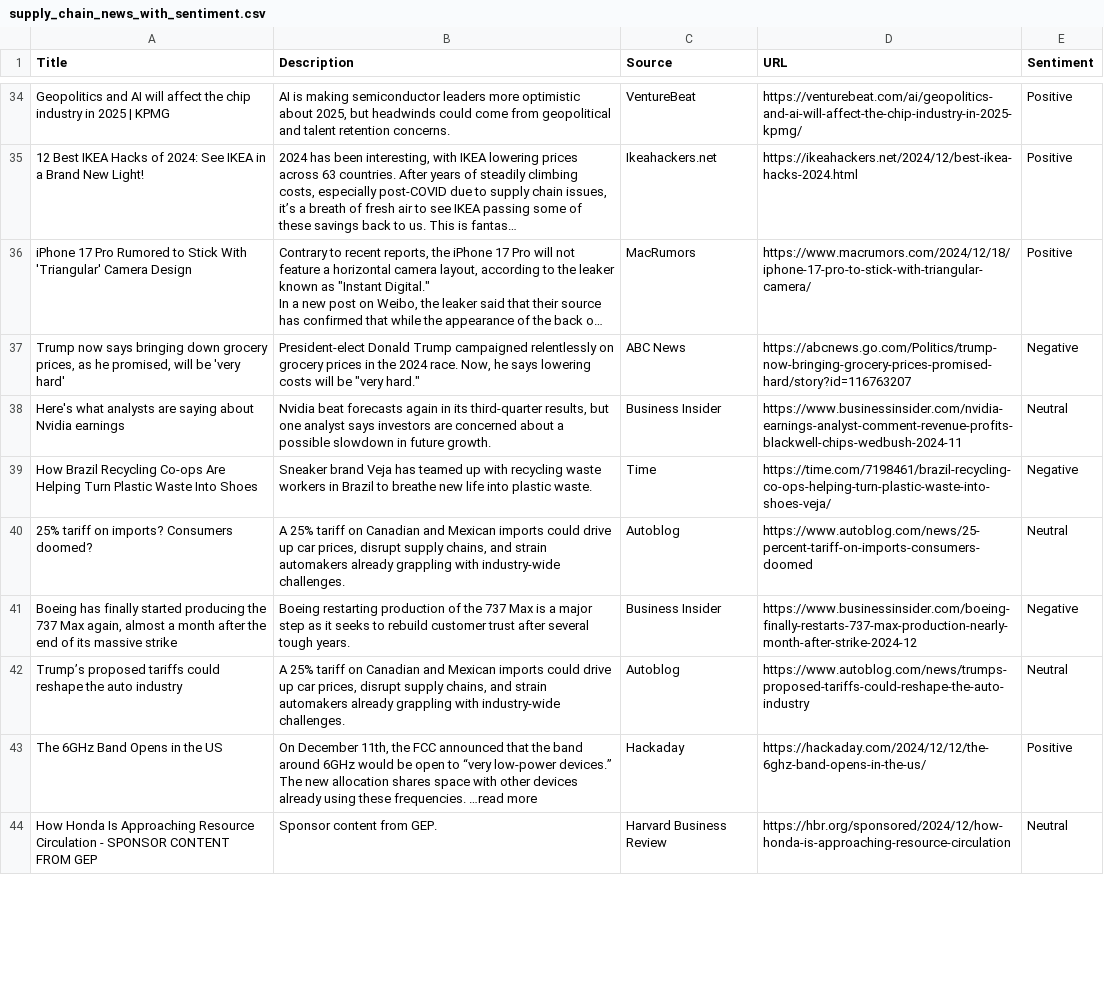
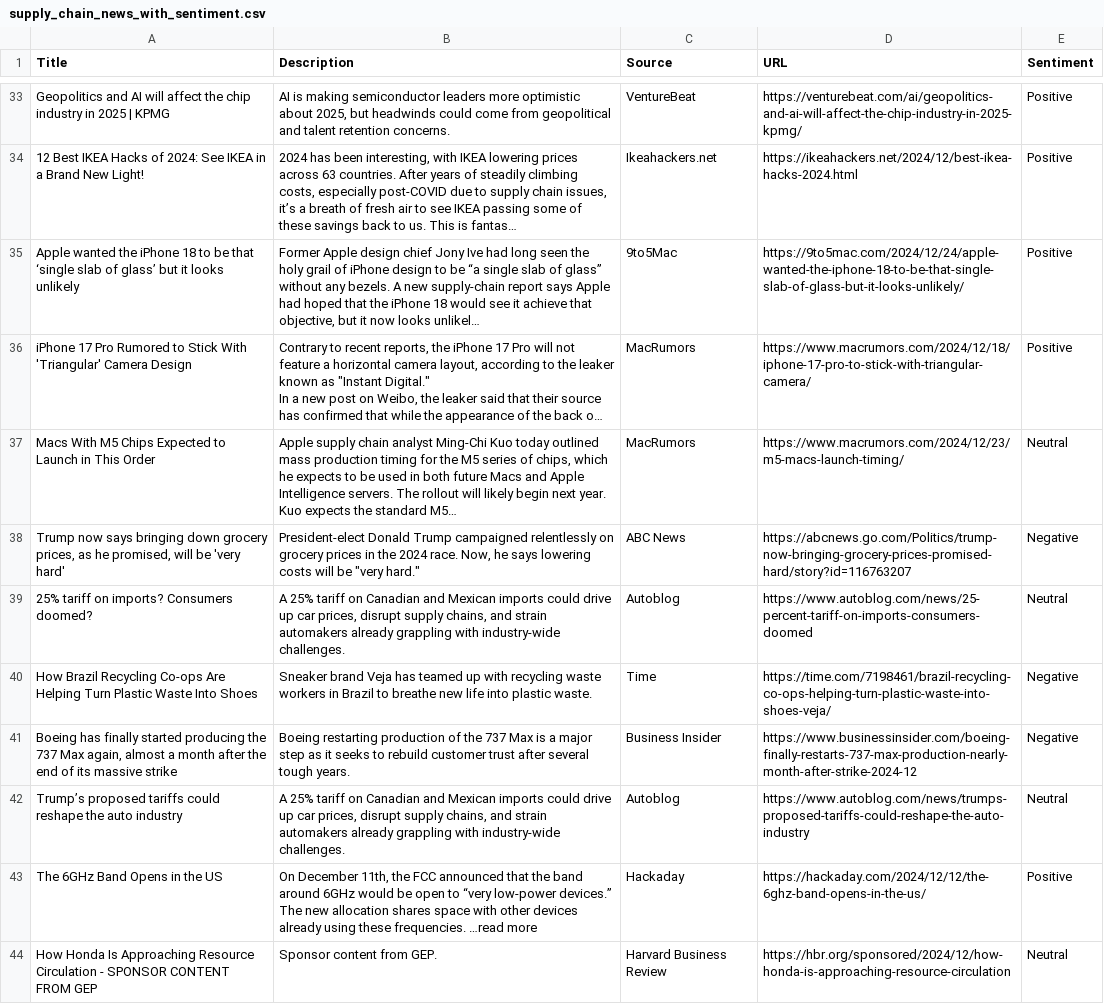
Before and after one commit to anshu421/Supply-Chain-Disruption-Predictor-and-Inventory-Optimization-System, a CSV file: supply_chain_news_with_sentiment.csv, drawn as a sheet; only a part is shown, gaps mark what is left out; the diff covers the shown part only.

Commit message:
Sentiments_analyisi

```diff
--- a/supply_chain_news_with_sentiment.csv
+++ b/supply_chain_news_with_sentiment.csv
@@ -80,2 +85,3 @@ Geopolitics and AI will affect the chip industry in 2025 | KPMG,"AI is making se
 12 Best IKEA Hacks of 2024: See IKEA in a Brand New Light!,"2024 has been interesting, with IKEA lowering prices across 63 countries. After years of steadily climbing costs, especially post-COVID due to supply chain issues, it’s a breath of fresh air to see IKEA passing some of these savings back to us. This is fantas…",Ikeahackers.net,https://ikeahackers.net/2024/12/best-ikea-hacks-2024.html,Positive
+Apple wanted the iPhone 18 to be that ‘single slab of glass’ but it looks unlikely,"Former Apple design chief Jony Ive had long seen the holy grail of iPhone design to be “a single slab of glass” without any bezels. A new supply-chain report says Apple had hoped that the iPhone 18 would see it achieve that objective, but it now looks unlikel…",9to5Mac,https://9to5mac.com/2024/12/24/apple-wanted-the-iphone-18-to-be-that-single-slab-of-glass-but-it-looks-unlikely/,Positive
 iPhone 17 Pro Rumored to Stick With 'Triangular' Camera Design,"Contrary to recent reports, the iPhone 17 Pro will not feature a horizontal camera layout, according to the leaker known as ""Instant Digital.""
@@ -87,6 +93,12 @@ iPhone 17 Pro Rumored to Stick With 'Triangular' Camera Design,"Contrary to rece
 In a new post on Weibo, the leaker said that their source has confirmed that while the appearance of the back o…",MacRumors,https://www.macrumors.com/2024/12/18/iphone-17-pro-to-stick-with-triangular-camera/,Positive
+Macs With M5 Chips Expected to Launch in This Order,"Apple supply chain analyst Ming-Chi Kuo today outlined mass production timing for the M5 series of chips, which he expects to be used in both future Macs and Apple Intelligence servers. The rollout will likely begin next year.
+
+
+
+
+
+Kuo expects the standard M5…",MacRumors,https://www.macrumors.com/2024/12/23/m5-macs-launch-timing/,Neutral
 "Trump now says bringing down grocery prices, as he promised, will be 'very hard'","President-elect Donald Trump campaigned relentlessly on grocery prices in the 2024 race. Now, he says lowering costs will be ""very hard.""",ABC News,https://abcnews.go.com/Politics/trump-now-bringing-grocery-prices-promised-hard/story?id=116763207,Negative
-Here's what analysts are saying about Nvidia earnings,"Nvidia beat forecasts again in its third-quarter results, but one analyst says investors are concerned about a possible slowdown in future growth.",Business Insider,https://www.businessinsider.com/nvidia-earnings-analyst-comment-revenue-profits-blackwell-chips-wedbush-2024-11,Neutral
+25% tariff on imports? Consumers doomed?,"A 25% tariff on Canadian and Mexican imports could drive up car prices, disrupt supply chains, and strain automakers already grappling with industry-wide challenges.",Autoblog,https://www.autoblog.com/news/25-percent-tariff-on-imports-consumers-doomed,Neutral
 How Brazil Recycling Co-ops Are Helping Turn Plastic Waste Into Shoes,Sneaker brand Veja has teamed up with recycling waste workers in Brazil to breathe new life into plastic waste.,Time,https://time.com/7198461/brazil-recycling-co-ops-helping-turn-plastic-waste-into-shoes-veja/,Negative
-25% tariff on imports? Consumers doomed?,"A 25% tariff on Canadian and Mexican imports could drive up car prices, disrupt supply chains, and strain automakers already grappling with industry-wide challenges.",Autoblog,https://www.autoblog.com/news/25-percent-tariff-on-imports-consumers-doomed,Neutral
 "Boeing has finally started producing the 737 Max again, almost a month after the end of its massive strike",Boeing restarting production of the 737 Max is a major step as it seeks to rebuild customer trust after several tough years.,Business Insider,https://www.businessinsider.com/boeing-finally-restarts-737-max-production-nearly-month-after-strike-2024-12,Negative
```
Also changed, not shown: 8 added rows, 9 removed rows and 7 moved rows elsewhere in this file, 5 other files.
